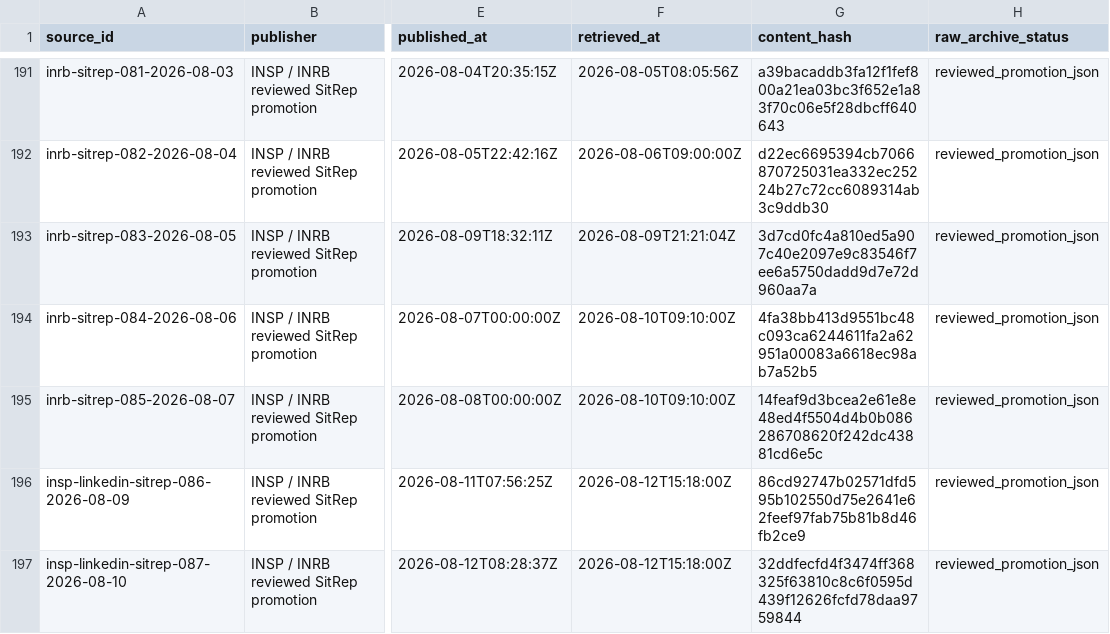
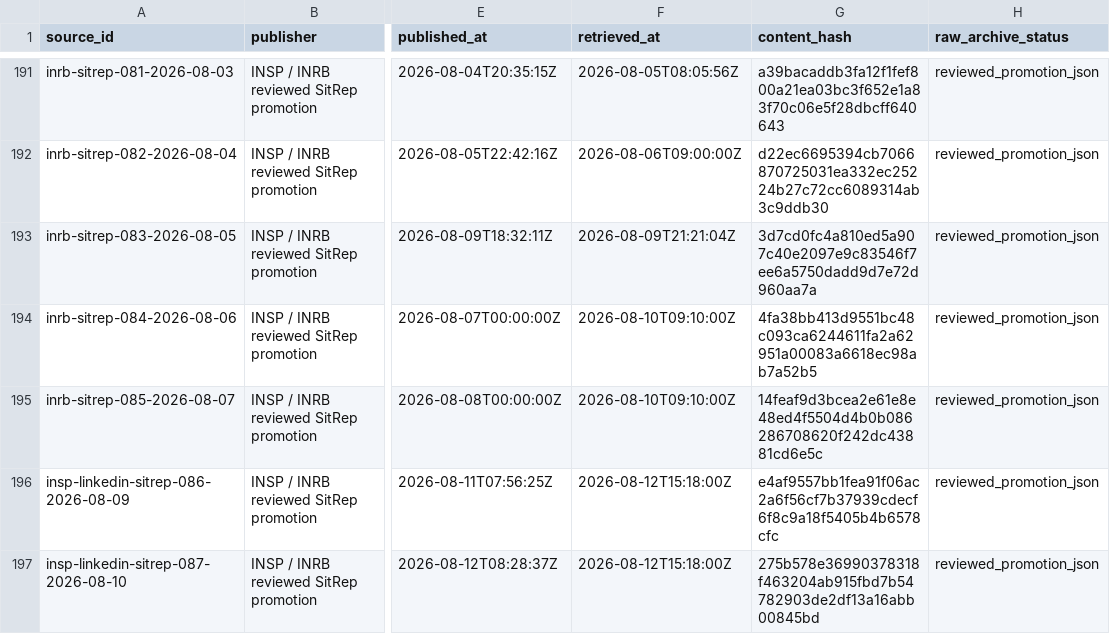
Before and after one commit to ArcedeDev/bdbv-2026-lovs, a CSV file: deliverables/public-health-dataset/sources.csv, drawn as a sheet; only a part is shown, gaps mark what is left out; the diff names each change by its address in the sheet, - before the commit and + after, or states it on an @@ line.

Commit message:
release: publish BDBV SitRep 87 snapshot
Data as of 2026-08-10, carrying SitRep 86 promoted alongside it. DRC 4449
confirmed / 2061 deaths / 886 recovered; country scope 4469 / 2063 / 897
with the Uganda anchor.

Both editions are primary INSP publications in a new format. INSP stopped
posting SitRep PDFs to its WordPress library and now publishes four-page
image packets to its official LinkedIn feed, with the same cover block the
PDFs carried ("Situation au 09 aout 2026 | Publication du 10 aout 2026").
All eight CDN assets were recovered, hashed and inspected page by page.
INRB-UMIE transcribes those same packets, so it corroborates rather than
sources these figures; ECDC is secondary.

The packets carry national figures and a geographic summary only. No
per-health-zone table, no province table, no alert table, no isolation
status split. None of it is inferred: zone attribution stays on SitRep 83's
5 August clock, contact follow-up carries from SitRep 85 tagged as carried,
and the isolation census is carried unclassified rather than as suspected,
which is how the upstream series files it.

The unallocated residual is now 416 confirmed cases (396 DRC confirmations
no source has assigned to a health zone, plus the 20-case Uganda anchor),
up from 176. It widens every cycle until a per-zone table is published
again, and the brief says so rather than redistributing anything onto the
zones that do appear.

Three defects surfaced by these editions are fixed rather than re-pinned.
The snapshot contract resolved SitRep primaries by an "inrb-sitrep-" prefix
alone, so the LinkedIn ids fell through as out-of-scope and the
country-scope composition guard silently stopped applying to exactly the
editions that had just changed format. The public narrative export keyed
off the newest edition and emptied when that edition carried no narrative,
which reads as "nothing was reported" rather than "this edition carried no
narrative"; it now falls back to the last edition that has one, on its own
clock. And the promotions carried a follow-up rate with its numerator and
denominator nulled, leaving the convergence axis nothing to read; a rate
without the counts it came from is not a carried measurement.

The promotion contract is keyed by declared report_format rather than by
edition number, so a future format change needs one entry instead of a
fresh copy of the same set for every edition.

```diff
--- a/deliverables/public-health-dataset/sources.csv
+++ b/deliverables/public-health-dataset/sources.csv
-G196 (content_hash): 86cd92747b02571dfd595b102550d75e2641e62feef97fab75b81b8d46fb2ce9
+G196 (content_hash): e4af9557bb1fea91f06ac2a6f56cf7b37939cdecf6f8c9a18f5405b4b6578cfc
-G197 (content_hash): 32ddfecfd4f3474ff368325f63810c8c6f0595d439f12626fcfd78daa9759844
+G197 (content_hash): 275b578e36990378318f463204ab915fbd7b54782903de2df13a16abb00845bd
```
Also changed, not shown: deliverables/public-health-dataset/public_claim_audit.csv, 12 other files.
